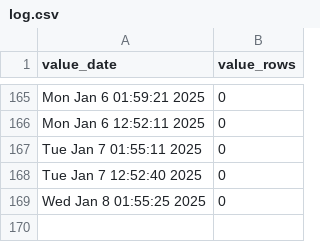
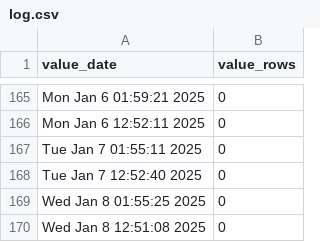
Before and after one commit to p0bs/role-scan, a CSV file: log.csv, drawn as a sheet; only a part is shown, gaps mark what is left out.

```diff
--- a/log.csv
+++ b/log.csv
@@ -169 +169,2 @@
 "Wed Jan  8 01:55:25 2025",0
+"Wed Jan  8 12:51:08 2025",0
```
